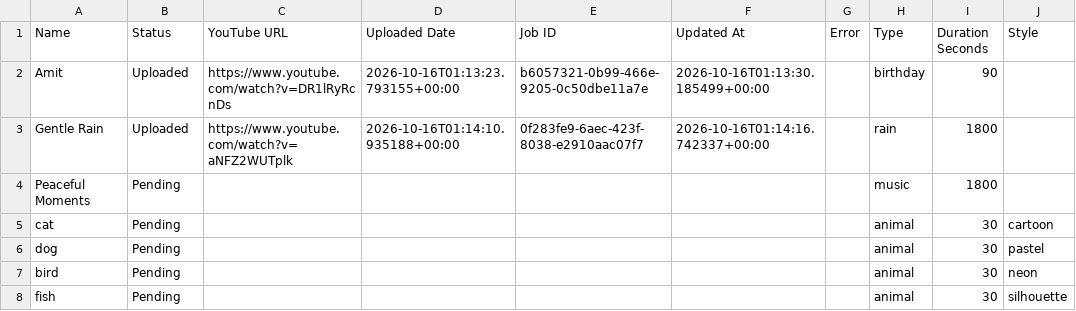
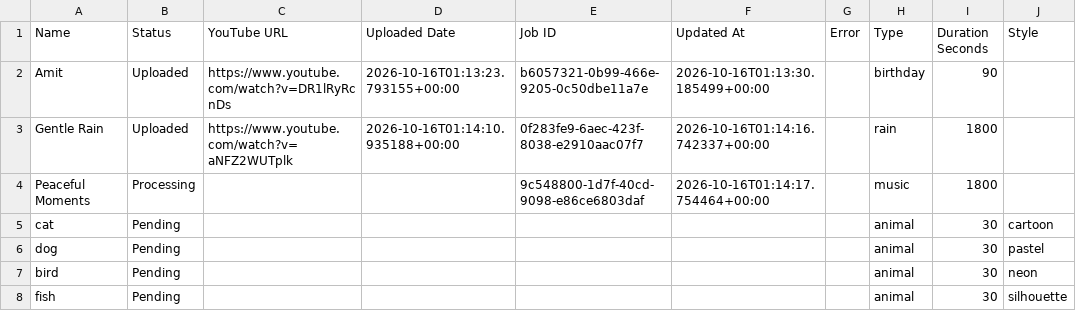
Before and after one commit to familyinvitation/Enjoy-Your-Day-Studio, a CSV file: names-template.csv, drawn as a sheet.

```diff
--- a/names-template.csv
+++ b/names-template.csv
@@ -3,3 +3,3 @@ Amit,Uploaded,https://www.youtube.com/watch?v=DR1lRyRcnDs,2026-10-16T01:13:23.79
 Gentle Rain,Uploaded,https://www.youtube.com/watch?v=aNFZ2WUTplk,2026-10-16T01:14:10.935188+00:00,0f283fe9-6aec-423f-8038-e2910aac07f7,2026-10-16T01:14:16.742337+00:00,,rain,1800,
-Peaceful Moments,Pending,,,,,,music,1800,
+Peaceful Moments,Processing,,,9c548800-1d7f-40cd-9098-e86ce6803daf,2026-10-16T01:14:17.754464+00:00,,music,1800,
 cat,Pending,,,,,,animal,30,cartoon
```
